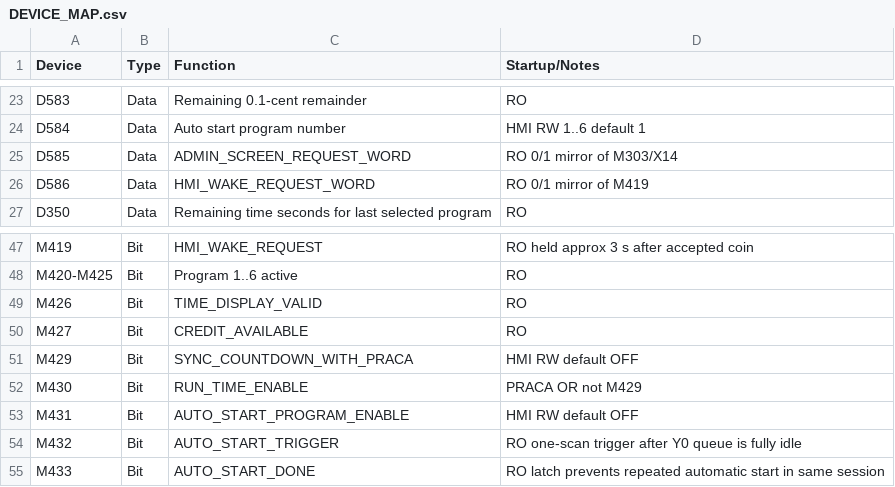
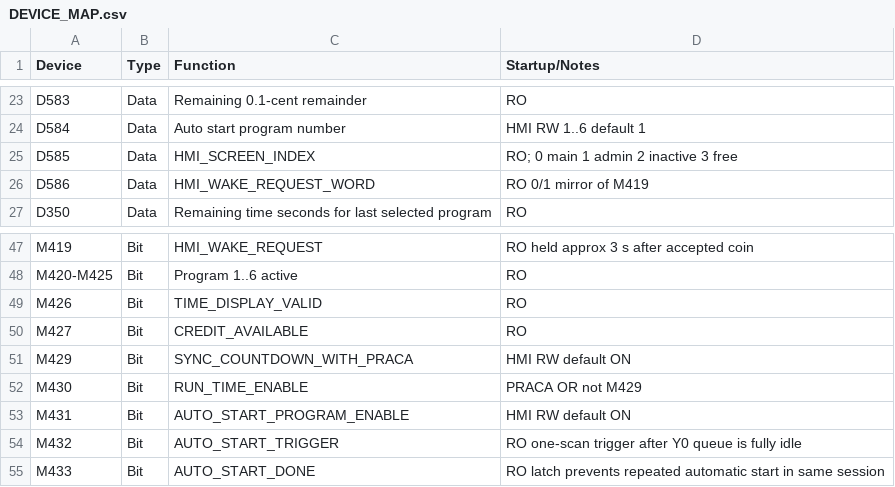
Before and after one commit to RobertRupa/PLC_HMI_PITSTART, a CSV file: plc/DEVICE_MAP.csv, drawn as a sheet; only a part is shown, gaps mark what is left out.

Commit message:
Update defaults and D585 semantics V1.4.8

```diff
--- a/plc/DEVICE_MAP.csv
+++ b/plc/DEVICE_MAP.csv
@@ -24,3 +24,3 @@ D583,Data,Remaining 0.1-cent remainder,RO
 D584,Data,Auto start program number,HMI RW 1..6 default 1
-D585,Data,ADMIN_SCREEN_REQUEST_WORD,RO 0/1 mirror of M303/X14
+D585,Data,HMI_SCREEN_INDEX,RO; 0 main 1 admin 2 inactive 3 free
 D586,Data,HMI_WAKE_REQUEST_WORD,RO 0/1 mirror of M419
@@ -50,5 +50,5 @@ M426,Bit,TIME_DISPLAY_VALID,RO
 M427,Bit,CREDIT_AVAILABLE,RO
-M429,Bit,SYNC_COUNTDOWN_WITH_PRACA,HMI RW default OFF
+M429,Bit,SYNC_COUNTDOWN_WITH_PRACA,HMI RW default ON
 M430,Bit,RUN_TIME_ENABLE,PRACA OR not M429
-M431,Bit,AUTO_START_PROGRAM_ENABLE,HMI RW default OFF
+M431,Bit,AUTO_START_PROGRAM_ENABLE,HMI RW default ON
 M432,Bit,AUTO_START_TRIGGER,RO one-scan trigger after Y0 queue is fully idle
```
